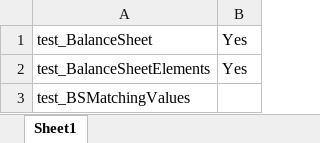
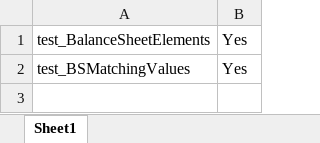
Before and after one commit to ieroglu00/BIDS, an Excel workbook: Beneficient/test_BalanceSheet/Executiondir/Execution.xlsx, sheet Sheet1, drawn as a sheet; values as stored, in another font and other column widths than the file's, no borders; removed rows and columns are numbered as before the commit, all else as after; the diff names each change by its address in the sheet, - before the commit and + after, or states it on an @@ line.

```diff
--- a/Beneficient/test_BalanceSheet/Executiondir/Execution.xlsx (sheet Sheet1)
+++ b/Beneficient/test_BalanceSheet/Executiondir/Execution.xlsx (sheet Sheet1)
-row 1: test_BalanceSheet | Yes
-B2: (empty)
+B2: Yes
```
Also changed, not shown: Beneficient/test_BalanceSheet/PDFFileNameData/FileName.xlsx, 1 other file.
